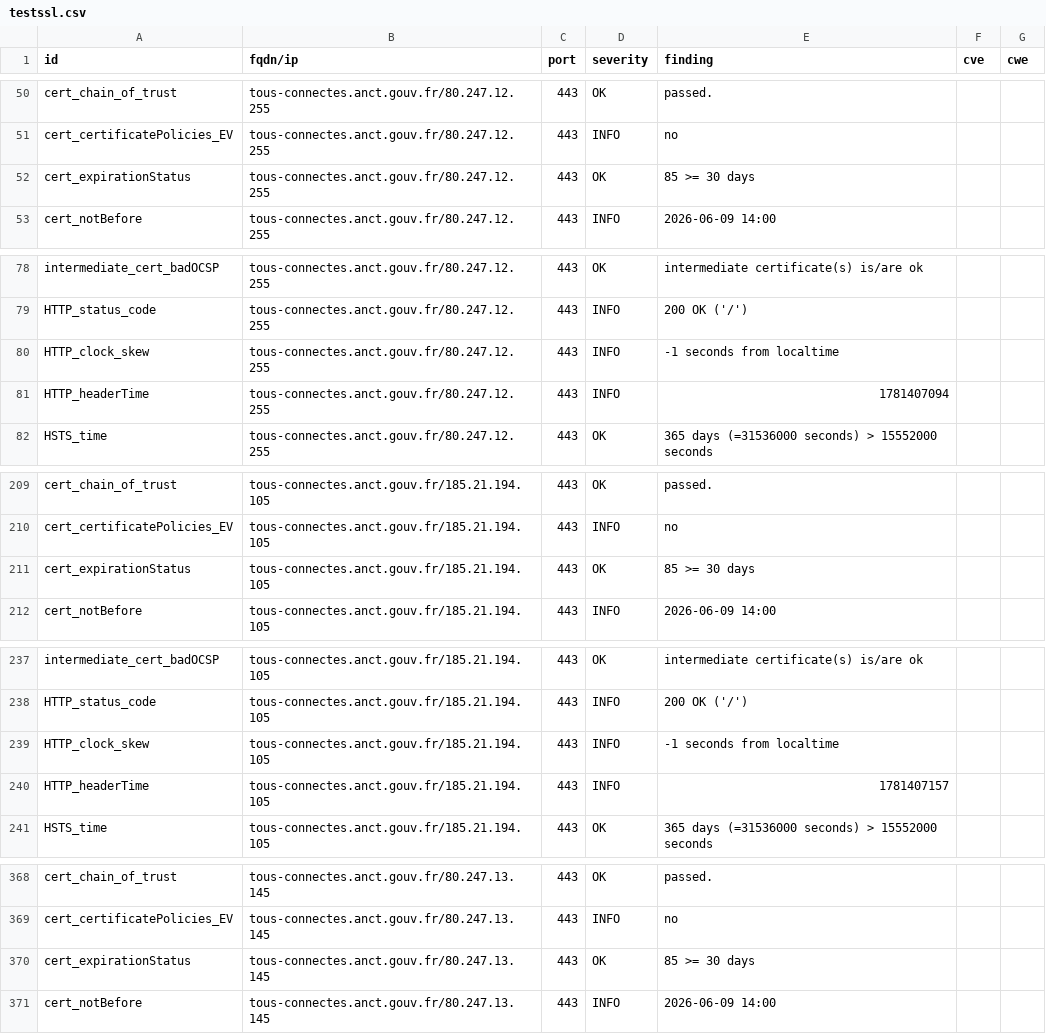
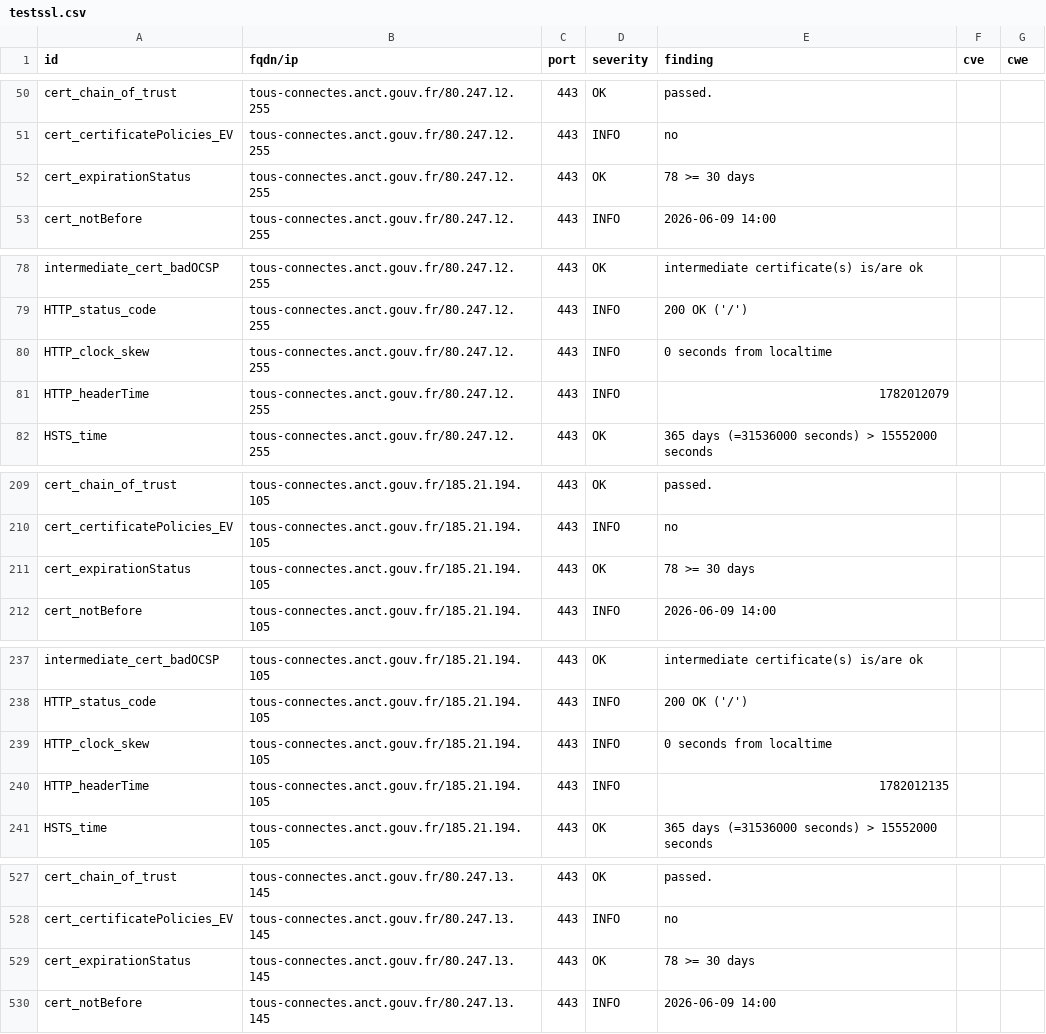
Before and after one commit to incubateur-territoires/dashlord, a CSV file: results/aHR0cHM6Ly90b3VzLWNvbm5lY3Rlcy5hbmN0LmdvdXYuZnIv/testssl.csv, drawn as a sheet; only a part is shown, gaps mark what is left out; the diff covers the shown part only.

```diff
--- a/results/aHR0cHM6Ly90b3VzLWNvbm5lY3Rlcy5hbmN0LmdvdXYuZnIv/testssl.csv
+++ b/results/aHR0cHM6Ly90b3VzLWNvbm5lY3Rlcy5hbmN0LmdvdXYuZnIv/testssl.csv
@@ -51,3 +51,3 @@
 "cert_certificatePolicies_EV","tous-connectes.anct.gouv.fr/80.247.12.255","443","INFO","no","",""
-"cert_expirationStatus","tous-connectes.anct.gouv.fr/80.247.12.255","443","OK","85 >= 30 days","",""
+"cert_expirationStatus","tous-connectes.anct.gouv.fr/80.247.12.255","443","OK","78 >= 30 days","",""
 "cert_notBefore","tous-connectes.anct.gouv.fr/80.247.12.255","443","INFO","2026-06-09 14:00","",""
@@ -79,4 +79,4 @@
 "HTTP_status_code","tous-connectes.anct.gouv.fr/80.247.12.255","443","INFO","200 OK ('/')","",""
-"HTTP_clock_skew","tous-connectes.anct.gouv.fr/80.247.12.255","443","INFO","-1 seconds from localtime","",""
-"HTTP_headerTime","tous-connectes.anct.gouv.fr/80.247.12.255","443","INFO","1781407094","",""
+"HTTP_clock_skew","tous-connectes.anct.gouv.fr/80.247.12.255","443","INFO","0 seconds from localtime","",""
+"HTTP_headerTime","tous-connectes.anct.gouv.fr/80.247.12.255","443","INFO","1782012079","",""
 "HSTS_time","tous-connectes.anct.gouv.fr/80.247.12.255","443","OK","365 days (=31536000 seconds) > 15552000 seconds","",""
@@ -210,3 +210,3 @@
 "cert_certificatePolicies_EV","tous-connectes.anct.gouv.fr/185.21.194.105","443","INFO","no","",""
-"cert_expirationStatus","tous-connectes.anct.gouv.fr/185.21.194.105","443","OK","85 >= 30 days","",""
+"cert_expirationStatus","tous-connectes.anct.gouv.fr/185.21.194.105","443","OK","78 >= 30 days","",""
 "cert_notBefore","tous-connectes.anct.gouv.fr/185.21.194.105","443","INFO","2026-06-09 14:00","",""
@@ -238,4 +238,4 @@
 "HTTP_status_code","tous-connectes.anct.gouv.fr/185.21.194.105","443","INFO","200 OK ('/')","",""
-"HTTP_clock_skew","tous-connectes.anct.gouv.fr/185.21.194.105","443","INFO","-1 seconds from localtime","",""
-"HTTP_headerTime","tous-connectes.anct.gouv.fr/185.21.194.105","443","INFO","1781407157","",""
+"HTTP_clock_skew","tous-connectes.anct.gouv.fr/185.21.194.105","443","INFO","0 seconds from localtime","",""
+"HTTP_headerTime","tous-connectes.anct.gouv.fr/185.21.194.105","443","INFO","1782012135","",""
 "HSTS_time","tous-connectes.anct.gouv.fr/185.21.194.105","443","OK","365 days (=31536000 seconds) > 15552000 seconds","",""
@@ -369,3 +528,3 @@
 "cert_certificatePolicies_EV","tous-connectes.anct.gouv.fr/80.247.13.145","443","INFO","no","",""
-"cert_expirationStatus","tous-connectes.anct.gouv.fr/80.247.13.145","443","OK","85 >= 30 days","",""
+"cert_expirationStatus","tous-connectes.anct.gouv.fr/80.247.13.145","443","OK","78 >= 30 days","",""
 "cert_notBefore","tous-connectes.anct.gouv.fr/80.247.13.145","443","INFO","2026-06-09 14:00","",""
```
Also changed, not shown: 3 added rows, 3 removed rows, 156 moved rows and 1 edited cell elsewhere in this file, 8 other files.
